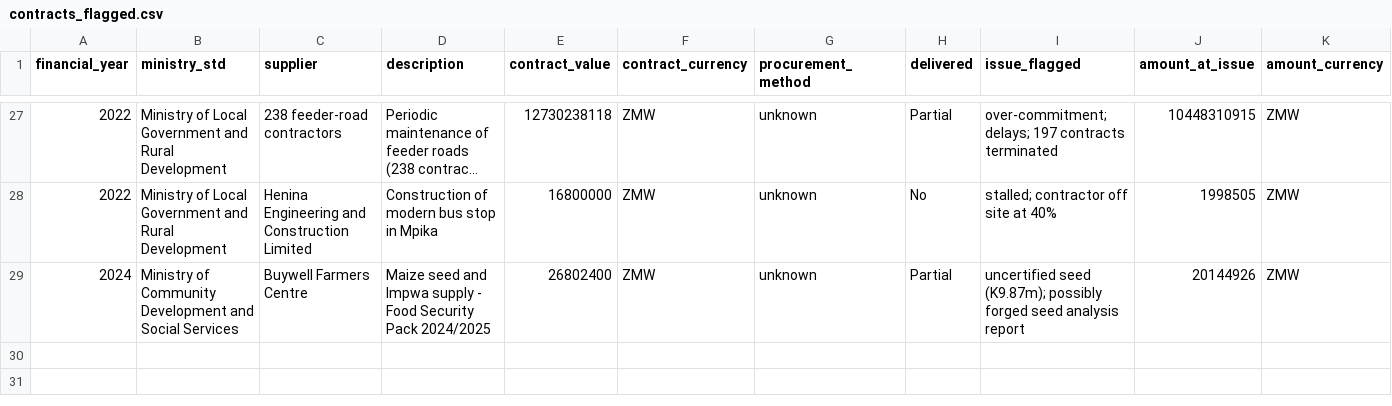
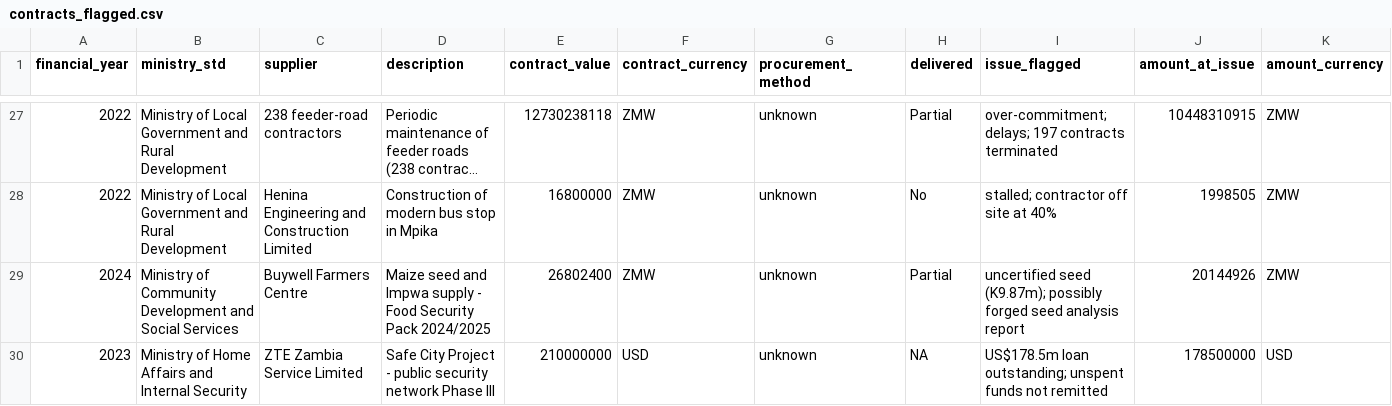
Before and after one commit to Chanza-bj/AG_Report_Analysis, a CSV file: data_clean/contracts_flagged.csv, drawn as a sheet; only a part is shown, gaps mark what is left out; long unchanged cells end in …; rows hold the shown columns only; the diff names each change by its address in the sheet, - before the commit and + after, or states it on an @@ line.

Commit message:
Contract batch 4 (Home Affairs): ZTE Safe City US$210m (US$178.5m outstanding); 29 contracts

```diff
--- a/data_clean/contracts_flagged.csv
+++ b/data_clean/contracts_flagged.csv
+row 30: 2023 | Ministry of Home Affairs and Internal Security | ZTE Zambia Service Limited | Safe City Project - public security network Phase III | 210000000 | USD | unknown | NA | US$178.5m loan outstanding; unspent funds not remitted | 178500000 | USD
```
Also changed, not shown: 1 other file.
